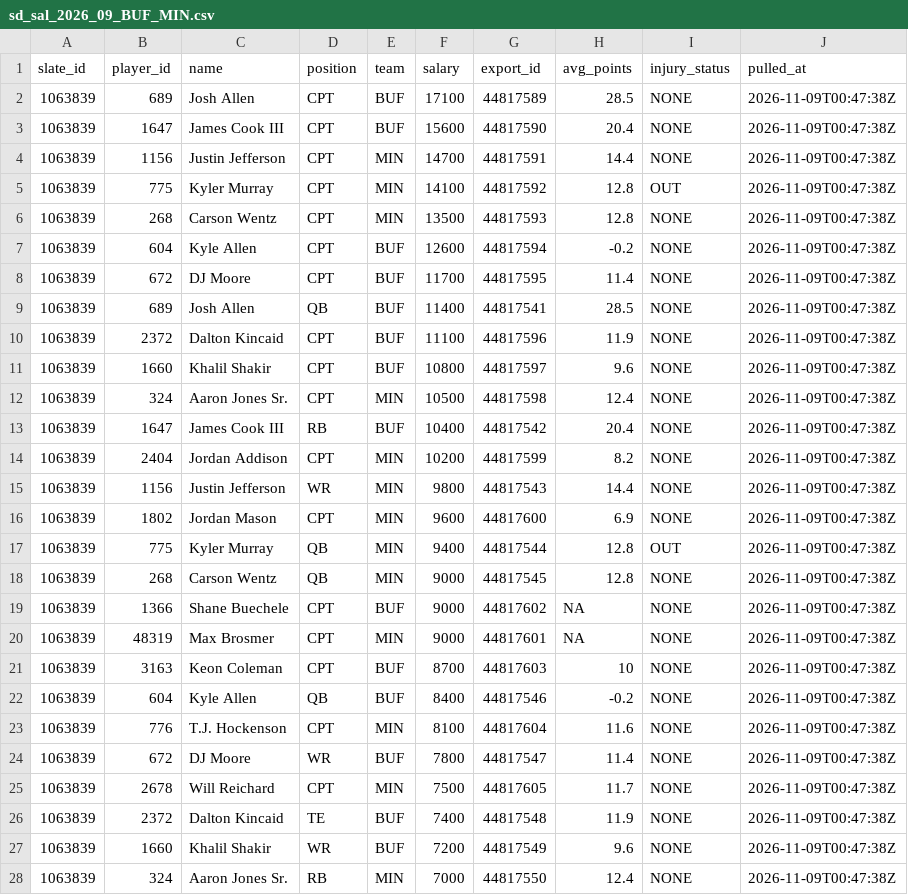
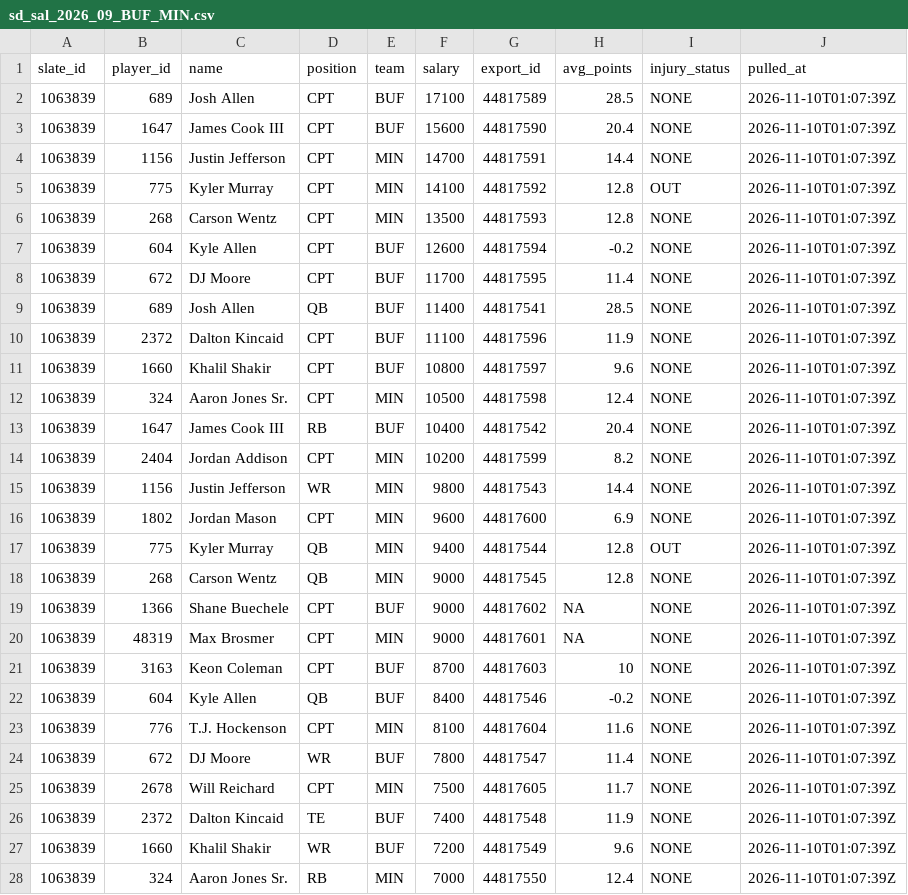
Before and after one commit to andrew-w-schroeder/dst-site, a CSV file: data/dfs/showdown/live/sd_sal_2026_09_BUF_MIN.csv, drawn as a sheet; only a part is shown; the diff covers the shown part only.

```diff
--- a/data/dfs/showdown/live/sd_sal_2026_09_BUF_MIN.csv
+++ b/data/dfs/showdown/live/sd_sal_2026_09_BUF_MIN.csv
@@ -1,28 +1,28 @@
 "slate_id","player_id","name","position","team","salary","export_id","avg_points","injury_status","pulled_at"
-1063839,689,"Josh Allen","CPT","BUF",17100,"44817589",28.5,"NONE","2026-11-09T00:47:38Z"
-1063839,1647,"James Cook III","CPT","BUF",15600,"44817590",20.4,"NONE","2026-11-09T00:47:38Z"
-1063839,1156,"Justin Jefferson","CPT","MIN",14700,"44817591",14.4,"NONE","2026-11-09T00:47:38Z"
-1063839,775,"Kyler Murray","CPT","MIN",14100,"44817592",12.8,"OUT","2026-11-09T00:47:38Z"
-1063839,268,"Carson Wentz","CPT","MIN",13500,"44817593",12.8,"NONE","2026-11-09T00:47:38Z"
-1063839,604,"Kyle Allen","CPT","BUF",12600,"44817594",-0.2,"NONE","2026-11-09T00:47:38Z"
-1063839,672,"DJ Moore","CPT","BUF",11700,"44817595",11.4,"NONE","2026-11-09T00:47:38Z"
-1063839,689,"Josh Allen","QB","BUF",11400,"44817541",28.5,"NONE","2026-11-09T00:47:38Z"
-1063839,2372,"Dalton Kincaid","CPT","BUF",11100,"44817596",11.9,"NONE","2026-11-09T00:47:38Z"
-1063839,1660,"Khalil Shakir","CPT","BUF",10800,"44817597",9.6,"NONE","2026-11-09T00:47:38Z"
-1063839,324,"Aaron Jones Sr.","CPT","MIN",10500,"44817598",12.4,"NONE","2026-11-09T00:47:38Z"
-1063839,1647,"James Cook III","RB","BUF",10400,"44817542",20.4,"NONE","2026-11-09T00:47:38Z"
-1063839,2404,"Jordan Addison","CPT","MIN",10200,"44817599",8.2,"NONE","2026-11-09T00:47:38Z"
-1063839,1156,"Justin Jefferson","WR","MIN",9800,"44817543",14.4,"NONE","2026-11-09T00:47:38Z"
-1063839,1802,"Jordan Mason","CPT","MIN",9600,"44817600",6.9,"NONE","2026-11-09T00:47:38Z"
-1063839,775,"Kyler Murray","QB","MIN",9400,"44817544",12.8,"OUT","2026-11-09T00:47:38Z"
-1063839,268,"Carson Wentz","QB","MIN",9000,"44817545",12.8,"NONE","2026-11-09T00:47:38Z"
-1063839,1366,"Shane Buechele","CPT","BUF",9000,"44817602",NA,"NONE","2026-11-09T00:47:38Z"
-1063839,48319,"Max Brosmer","CPT","MIN",9000,"44817601",NA,"NONE","2026-11-09T00:47:38Z"
-1063839,3163,"Keon Coleman","CPT","BUF",8700,"44817603",10,"NONE","2026-11-09T00:47:38Z"
-1063839,604,"Kyle Allen","QB","BUF",8400,"44817546",-0.2,"NONE","2026-11-09T00:47:38Z"
-1063839,776,"T.J. Hockenson","CPT","MIN",8100,"44817604",11.6,"NONE","2026-11-09T00:47:38Z"
-1063839,672,"DJ Moore","WR","BUF",7800,"44817547",11.4,"NONE","2026-11-09T00:47:38Z"
-1063839,2678,"Will Reichard","CPT","MIN",7500,"44817605",11.7,"NONE","2026-11-09T00:47:38Z"
-1063839,2372,"Dalton Kincaid","TE","BUF",7400,"44817548",11.9,"NONE","2026-11-09T00:47:38Z"
-1063839,1660,"Khalil Shakir","WR","BUF",7200,"44817549",9.6,"NONE","2026-11-09T00:47:38Z"
-1063839,324,"Aaron Jones Sr.","RB","MIN",7000,"44817550",12.4,"NONE","2026-11-09T00:47:38Z"
+1063839,689,"Josh Allen","CPT","BUF",17100,"44817589",28.5,"NONE","2026-11-10T01:07:39Z"
+1063839,1647,"James Cook III","CPT","BUF",15600,"44817590",20.4,"NONE","2026-11-10T01:07:39Z"
+1063839,1156,"Justin Jefferson","CPT","MIN",14700,"44817591",14.4,"NONE","2026-11-10T01:07:39Z"
+1063839,775,"Kyler Murray","CPT","MIN",14100,"44817592",12.8,"OUT","2026-11-10T01:07:39Z"
+1063839,268,"Carson Wentz","CPT","MIN",13500,"44817593",12.8,"NONE","2026-11-10T01:07:39Z"
+1063839,604,"Kyle Allen","CPT","BUF",12600,"44817594",-0.2,"NONE","2026-11-10T01:07:39Z"
+1063839,672,"DJ Moore","CPT","BUF",11700,"44817595",11.4,"NONE","2026-11-10T01:07:39Z"
+1063839,689,"Josh Allen","QB","BUF",11400,"44817541",28.5,"NONE","2026-11-10T01:07:39Z"
+1063839,2372,"Dalton Kincaid","CPT","BUF",11100,"44817596",11.9,"NONE","2026-11-10T01:07:39Z"
+1063839,1660,"Khalil Shakir","CPT","BUF",10800,"44817597",9.6,"NONE","2026-11-10T01:07:39Z"
+1063839,324,"Aaron Jones Sr.","CPT","MIN",10500,"44817598",12.4,"NONE","2026-11-10T01:07:39Z"
+1063839,1647,"James Cook III","RB","BUF",10400,"44817542",20.4,"NONE","2026-11-10T01:07:39Z"
+1063839,2404,"Jordan Addison","CPT","MIN",10200,"44817599",8.2,"NONE","2026-11-10T01:07:39Z"
+1063839,1156,"Justin Jefferson","WR","MIN",9800,"44817543",14.4,"NONE","2026-11-10T01:07:39Z"
+1063839,1802,"Jordan Mason","CPT","MIN",9600,"44817600",6.9,"NONE","2026-11-10T01:07:39Z"
+1063839,775,"Kyler Murray","QB","MIN",9400,"44817544",12.8,"OUT","2026-11-10T01:07:39Z"
+1063839,268,"Carson Wentz","QB","MIN",9000,"44817545",12.8,"NONE","2026-11-10T01:07:39Z"
+1063839,1366,"Shane Buechele","CPT","BUF",9000,"44817602",NA,"NONE","2026-11-10T01:07:39Z"
+1063839,48319,"Max Brosmer","CPT","MIN",9000,"44817601",NA,"NONE","2026-11-10T01:07:39Z"
+1063839,3163,"Keon Coleman","CPT","BUF",8700,"44817603",10,"NONE","2026-11-10T01:07:39Z"
+1063839,604,"Kyle Allen","QB","BUF",8400,"44817546",-0.2,"NONE","2026-11-10T01:07:39Z"
+1063839,776,"T.J. Hockenson","CPT","MIN",8100,"44817604",11.6,"NONE","2026-11-10T01:07:39Z"
+1063839,672,"DJ Moore","WR","BUF",7800,"44817547",11.4,"NONE","2026-11-10T01:07:39Z"
+1063839,2678,"Will Reichard","CPT","MIN",7500,"44817605",11.7,"NONE","2026-11-10T01:07:39Z"
+1063839,2372,"Dalton Kincaid","TE","BUF",7400,"44817548",11.9,"NONE","2026-11-10T01:07:39Z"
+1063839,1660,"Khalil Shakir","WR","BUF",7200,"44817549",9.6,"NONE","2026-11-10T01:07:39Z"
+1063839,324,"Aaron Jones Sr.","RB","MIN",7000,"44817550",12.4,"NONE","2026-11-10T01:07:39Z"
```
Also changed, not shown: 79 edited cells elsewhere in this file, data/lines/avail_history.csv, data/lines/ecr_history.csv, 36 other files.
